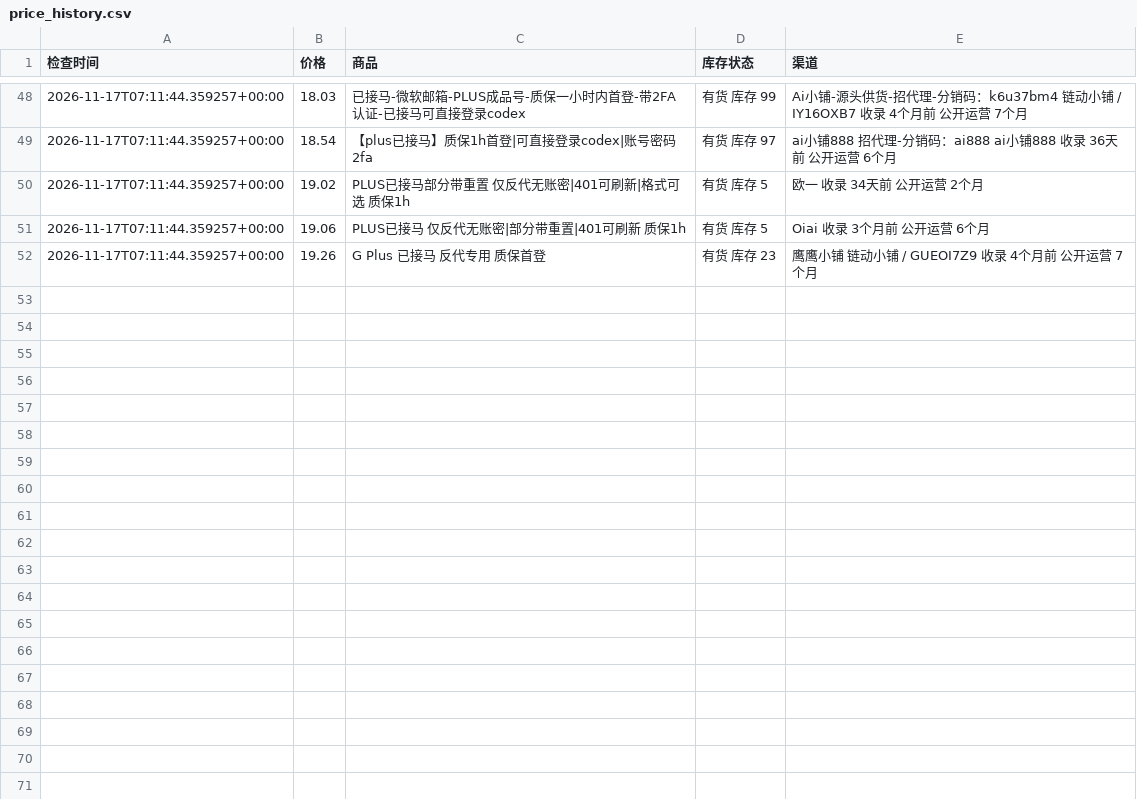
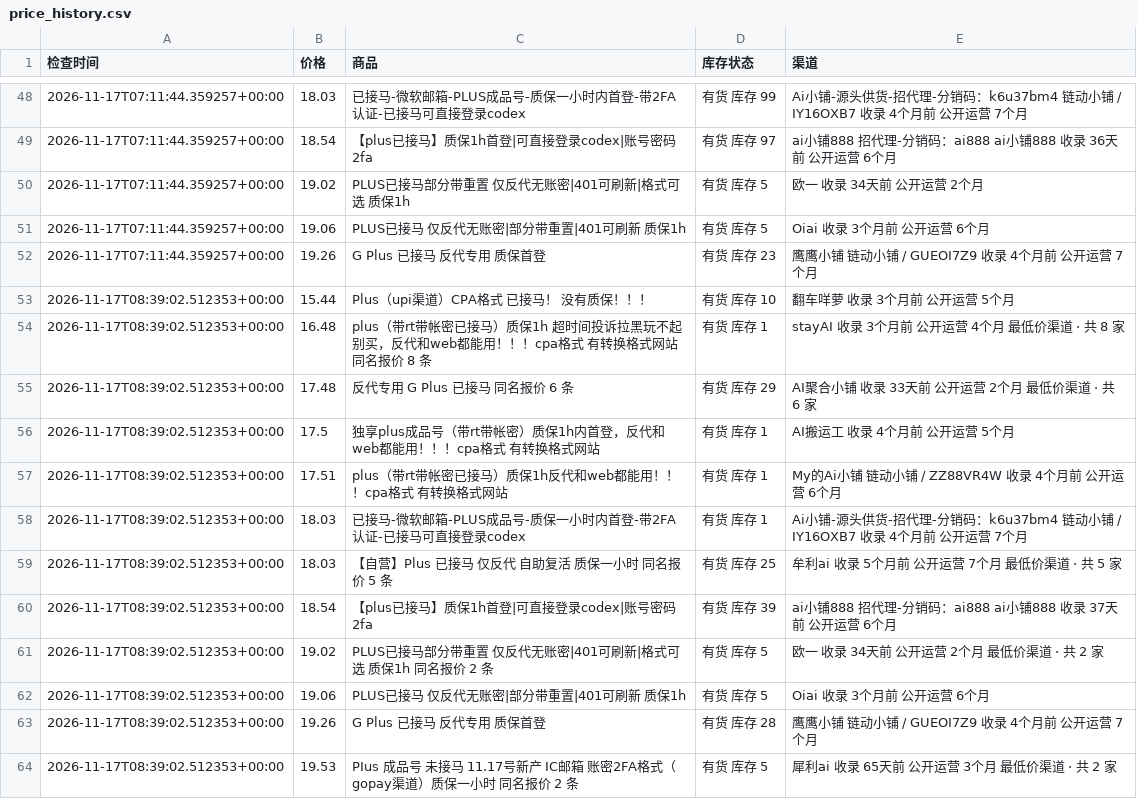
Before and after one commit to hongtaog9-rgb/priceai-monitor, a CSV file: price_history.csv, drawn as a sheet; only a part is shown, gaps mark what is left out; the diff names each change by its address in the sheet, - before the commit and + after, or states it on an @@ line.

```diff
--- a/price_history.csv
+++ b/price_history.csv
+row 53: 2026-11-17T08:39:02.512353+00:00 | 15.44 | Plus（upi渠道）CPA格式 已接马！ 没有质保！！！ | 有货 库存 10 | 翻车咩萝 收录 3个月前 公开运营 5个月
+row 54: 2026-11-17T08:39:02.512353+00:00 | 16.48 | plus（带rt带帐密已接马）质保1h 超时间投诉拉黑玩不起别买，反代和web都能用！！！cpa格式 有转换格式网站 同名报价 8 条 | 有货 库存 1 | stayAI 收录 3个月前 公开运营 4个月 最低价渠道 · 共 8 家
+row 55: 2026-11-17T08:39:02.512353+00:00 | 17.48 | 反代专用 G Plus 已接马 同名报价 6 条 | 有货 库存 29 | AI聚合小铺 收录 33天前 公开运营 2个月 最低价渠道 · 共 6 家
+row 56: 2026-11-17T08:39:02.512353+00:00 | 17.5 | 独享plus成品号（带rt带帐密）质保1h内首登，反代和web都能用！！！cpa格式 有转换格式网站 | 有货 库存 1 | AI搬运工 收录 4个月前 公开运营 5个月
+row 57: 2026-11-17T08:39:02.512353+00:00 | 17.51 | plus（带rt带帐密已接马）质保1h反代和web都能用！！！cpa格式 有转换格式网站 | 有货 库存 1 | My的Ai小铺 链动小铺 / ZZ88VR4W 收录 4个月前 公开运营 6个月
+row 58: 2026-11-17T08:39:02.512353+00:00 | 18.03 | 已接马-微软邮箱-PLUS成品号-质保一小时内首登-带2FA认证-已接马可直接登录codex | 有货 库存 1 | Ai小铺-源头供货-招代理-分销码：k6u37bm4 链动小铺 / IY16OXB7 收录 4个月前 公开运营 7个月
+row 59: 2026-11-17T08:39:02.512353+00:00 | 18.03 | 【自营】Plus 已接马 仅反代 自助复活 质保一小时 同名报价 5 条 | 有货 库存 25 | 牟利ai 收录 5个月前 公开运营 7个月 最低价渠道 · 共 5 家
+row 60: 2026-11-17T08:39:02.512353+00:00 | 18.54 | 【plus已接马】质保1h首登|可直接登录codex|账号密码2fa | 有货 库存 39 | ai小铺888 招代理-分销码：ai888 ai小铺888 收录 37天前 公开运营 6个月
+row 61: 2026-11-17T08:39:02.512353+00:00 | 19.02 | PLUS已接马部分带重置 仅反代无账密|401可刷新|格式可选 质保1h 同名报价 2 条 | 有货 库存 5 | 欧一 收录 34天前 公开运营 2个月 最低价渠道 · 共 2 家
+row 62: 2026-11-17T08:39:02.512353+00:00 | 19.06 | PLUS已接马 仅反代无账密|部分带重置|401可刷新 质保1h | 有货 库存 5 | Oiai 收录 3个月前 公开运营 6个月
+row 63: 2026-11-17T08:39:02.512353+00:00 | 19.26 | G Plus 已接马 反代专用 质保首登 | 有货 库存 28 | 鹰鹰小铺 链动小铺 / GUEOI7Z9 收录 4个月前 公开运营 7个月
+row 64: 2026-11-17T08:39:02.512353+00:00 | 19.53 | PIus 成品号 未接马 11.17号新产 IC邮箱 账密2FA格式（gopay渠道）质保一小时 同名报价 2 条 | 有货 库存 5 | 犀利ai 收录 65天前 公开运营 3个月 最低价渠道 · 共 2 家
```
Also changed, not shown: 1 other file.
